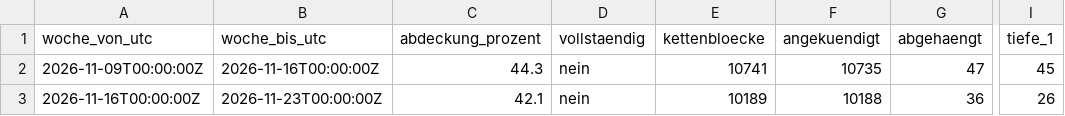
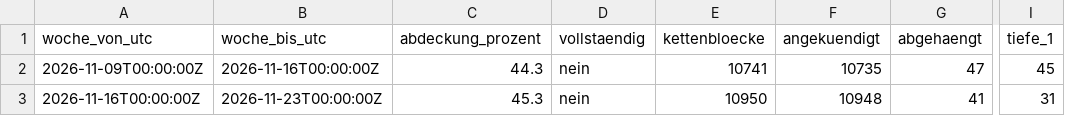
Before and after one commit to neoalphavault-png/kaspa-pulse, a CSV file: data/zcash-mainnet/lauscher-dauer/wochen.csv, drawn as a sheet; only a part is shown, gaps mark what is left out; the diff names each change by its address in the sheet, - before the commit and + after, or states it on an @@ line.

Commit message:
zcash mainnet: zuhoerer dauer auswertung [bot]

```diff
--- a/data/zcash-mainnet/lauscher-dauer/wochen.csv
+++ b/data/zcash-mainnet/lauscher-dauer/wochen.csv
-C3 (abdeckung_prozent): 42.1
+C3 (abdeckung_prozent): 45.3
-E3 (kettenbloecke): 10189
+E3 (kettenbloecke): 10950
-F3 (angekuendigt): 10188
+F3 (angekuendigt): 10948
-G3 (abgehaengt): 36
+G3 (abgehaengt): 41
-I3 (tiefe_1): 26
+I3 (tiefe_1): 31
```
Also changed, not shown: 2 other files.
